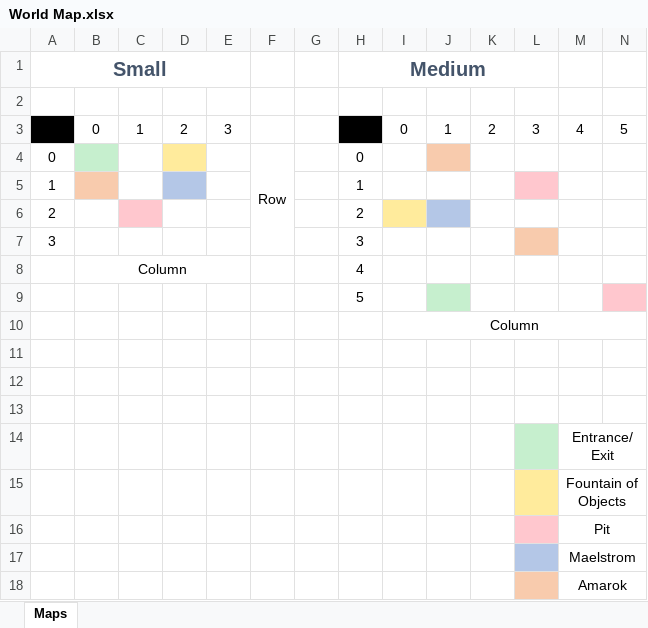
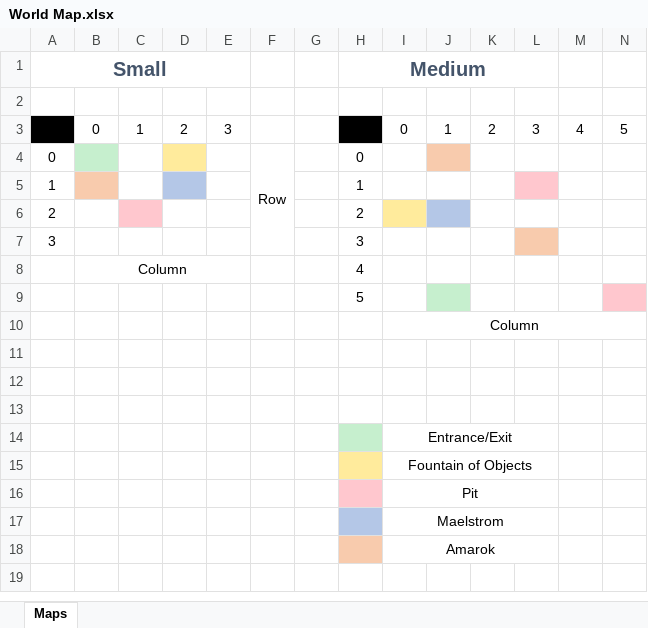
Before and after one commit to wildcardjoker/PlayersGuide, an Excel workbook: Part2/level31/fountainOfObjects/World Map.xlsx, sheet Maps, drawn as a sheet; only a part is shown; values as stored, in another font and other column widths than the file's, no borders; removed rows and columns are numbered as before the commit, all else as after; rows hold the shown columns only; the diff names each change by its address in the sheet, - before the commit and + after, or states it on an @@ line.

Commit message:
Move legend.

```diff
--- a/Part2/level31/fountainOfObjects/World Map.xlsx (sheet Maps)
+++ b/Part2/level31/fountainOfObjects/World Map.xlsx (sheet Maps)
-row 14:  |  |  |  |  |  |  |  |  |  |  |  | Entrance/Exit
-row 15:  |  |  |  |  |  |  |  |  |  |  |  | Fountain of Objects
-row 16:  |  |  |  |  |  |  |  |  |  |  |  | Pit
-row 17:  |  |  |  |  |  |  |  |  |  |  |  | Maelstrom
-row 18:  |  |  |  |  |  |  |  |  |  |  |  | Amarok
+row 14:  |  |  |  |  |  |  |  | Entrance/Exit
+row 15:  |  |  |  |  |  |  |  | Fountain of Objects
+row 16:  |  |  |  |  |  |  |  | Pit
+row 17:  |  |  |  |  |  |  |  | Maelstrom
+row 18:  |  |  |  |  |  |  |  | Amarok
```
